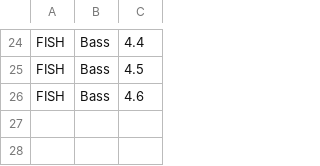
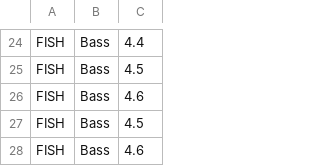
Before and after one commit to MantasReika/uni-task-fishing-tournament, a CSV file: data.csv, drawn as a sheet; only a part is shown, gaps mark what is left out; the diff names each change by its address in the sheet, - before the commit and + after, or states it on an @@ line.

```diff
--- a/data.csv
+++ b/data.csv
+row 27: FISH | Bass | 4.5
+row 28: FISH | Bass | 4.6
```
Also changed, not shown: 3 other files.
